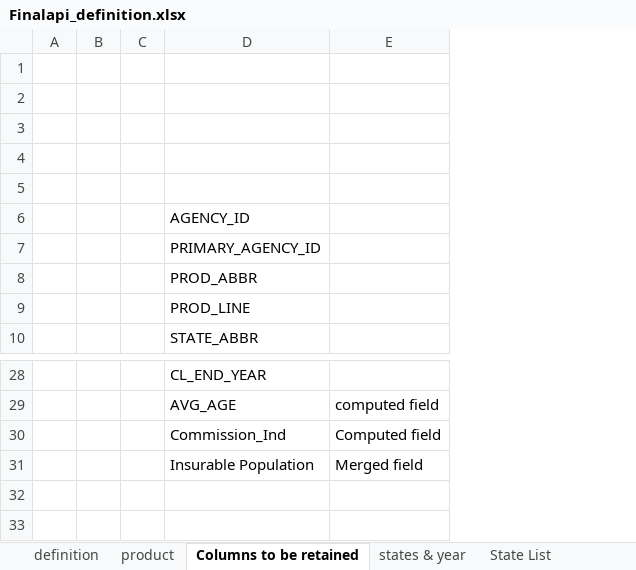
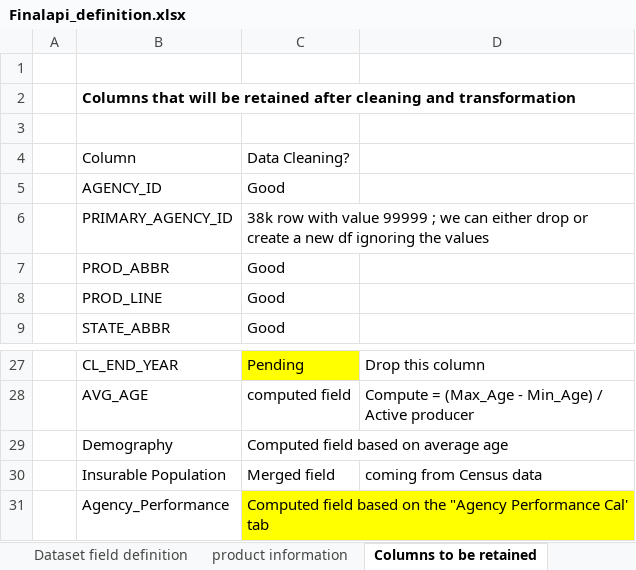
Before and after one commit to brownvarghese/Insurance-Agency-Performance-Analysis, an Excel workbook: Data cleaning & transformation/Finalapi_definition.xlsx, sheet Columns to be retained, drawn as a sheet; only a part is shown, gaps mark what is left out; values as stored, in another font and other column widths than the file's, no borders; removed rows and columns are numbered as before the commit, all else as after; the diff names each change by its address in the sheet, - before the commit and + after, or states it on an @@ line.

```diff
--- a/Data cleaning & transformation/Finalapi_definition.xlsx (sheet Columns to be retained)
+++ b/Data cleaning & transformation/Finalapi_definition.xlsx (sheet Columns to be retained)
-sheet tab: definition
+sheet tab: Dataset field definition
-sheet tab: product
+sheet tab: product information
-column B, empty
-column C, empty
-column E, rows 29-31: computed field | Computed field | Merged field
+column C, rows 4-9: Data Cleaning? | Good | 38k row with value 99999 ; we can either drop or create a new df ignoring the values | Good | Good | Good; rows 27-30: Pending | computed field | Computed field based on average age | Merged field
+column D, rows 27-30: Drop this column | Compute = (Max_Age - Min_Age) / Active producer |  | coming from Census data
+row 2:  | Columns that will be retained after cleaning and transformation
-row 4: (empty)
+row 4:  | Column | Data Cleaning?
-row 4: (empty)
-row 5: (empty)
-B29: Commission_Ind
+B29: Demography
+row 31:  | Agency_Performance | Computed field based on the "Agency Performance Cal' tab
```
Also changed, not shown: sheet states & year, sheet Dataset field definition, other sheet tabs, formulas that keep their value, 5 other files.
